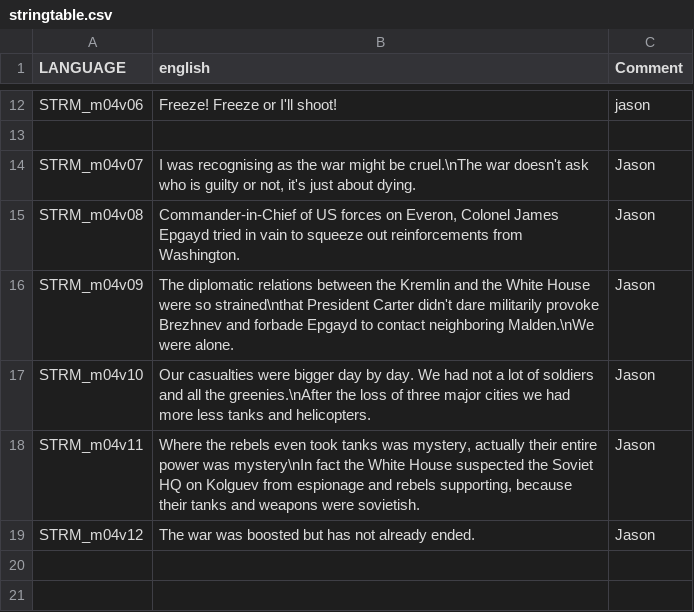
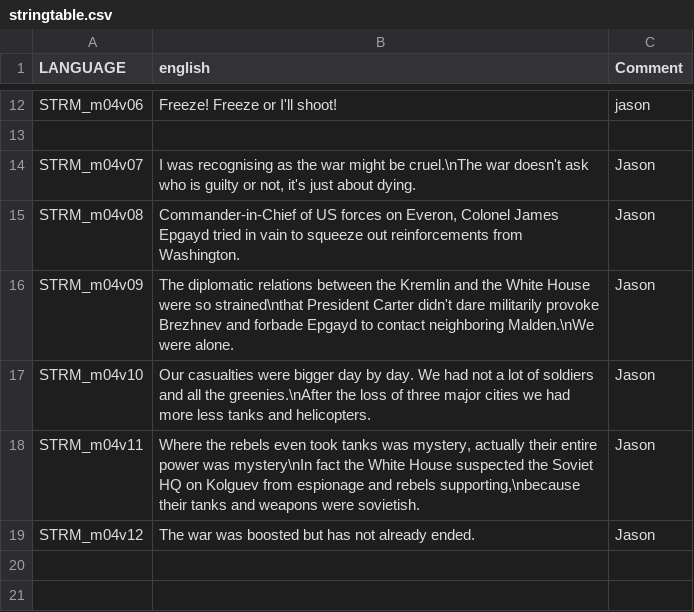
Before and after one commit to Guran94/fft, a CSV file: missions/04Mission.Eden/stringtable.csv, drawn as a sheet; only a part is shown, gaps mark what is left out.

```diff
--- a/missions/04Mission.Eden/stringtable.csv
+++ b/missions/04Mission.Eden/stringtable.csv
@@ -17,3 +17,3 @@ STRM_m04v09,"The diplomatic relations between the Kremlin and the White House we
 STRM_m04v10,"Our casualties were bigger day by day. We had not a lot of soldiers and all the greenies.\nAfter the loss of three major cities we had more less tanks and helicopters.","Jason"
-STRM_m04v11,"Where the rebels even took tanks was mystery, actually their entire power was mystery\nIn fact the White House suspected the Soviet HQ on Kolguev from espionage and rebels supporting, because their tanks and weapons were sovietish. ","Jason"
+STRM_m04v11,"Where the rebels even took tanks was mystery, actually their entire power was mystery\nIn fact the White House suspected the Soviet HQ on Kolguev from espionage and rebels supporting,\nbecause their tanks and weapons were sovietish. ","Jason"
 STRM_m04v12,"The war was boosted but has not already ended.","Jason"
```
Also changed, not shown: missions/05Mission.Eden/stringtable.csv, missions/08Mission.eden/stringtable.csv, 32 other files.
